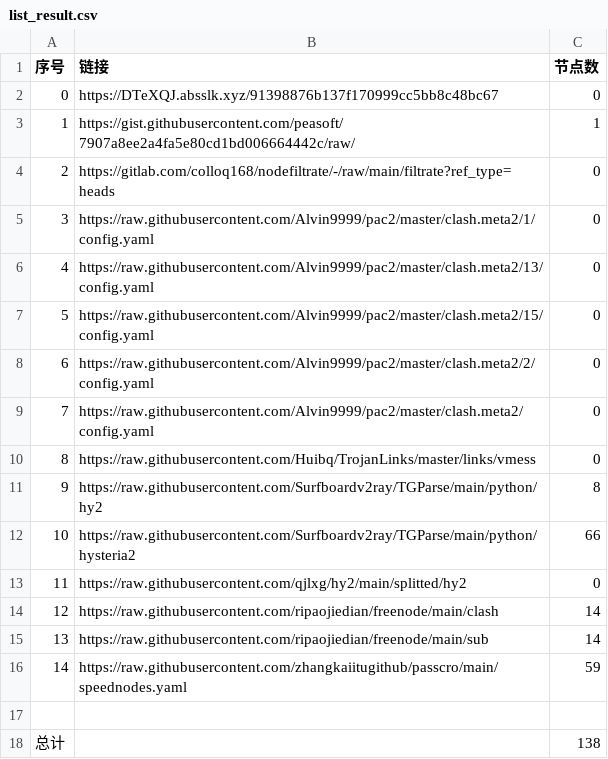
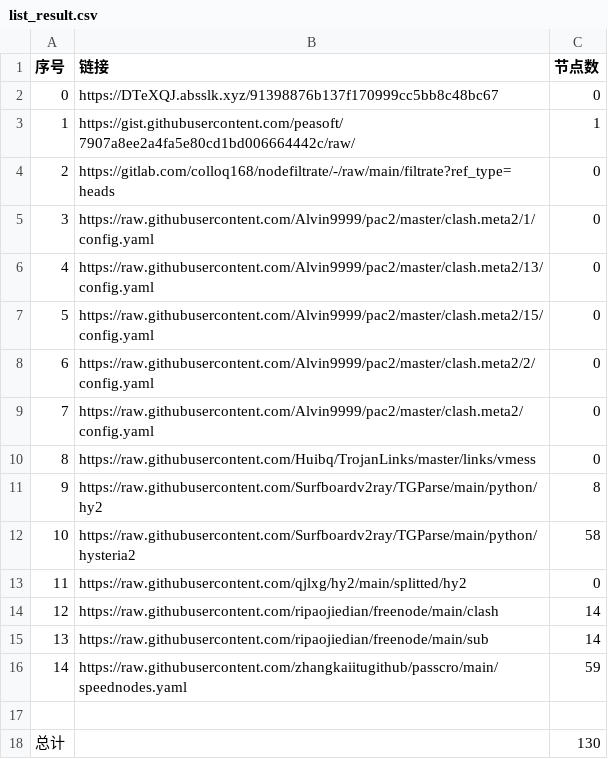
Before and after one commit to gp5061127/NoMoreWalls, a CSV file: list_result.csv, drawn as a sheet.

```diff
--- a/list_result.csv
+++ b/list_result.csv
@@ -11,3 +11,3 @@
 9,https://raw.githubusercontent.com/Surfboardv2ray/TGParse/main/python/hy2,8
-10,https://raw.githubusercontent.com/Surfboardv2ray/TGParse/main/python/hysteria2,66
+10,https://raw.githubusercontent.com/Surfboardv2ray/TGParse/main/python/hysteria2,58
 11,https://raw.githubusercontent.com/qjlxg/hy2/main/splitted/hy2,0
@@ -17,2 +17,2 @@
 
-总计,,138
+总计,,130
```
Also changed, not shown: 6 other files.
